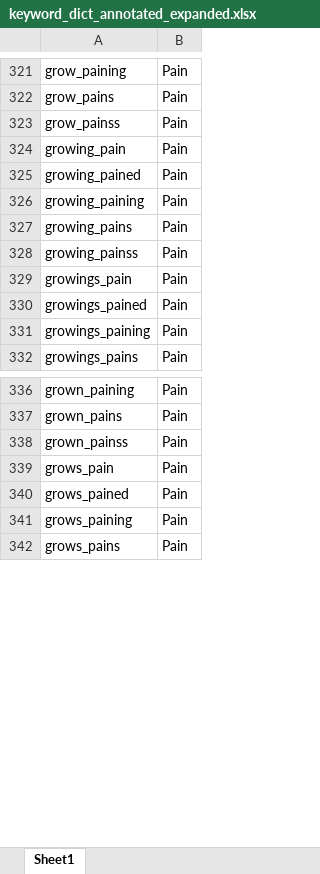
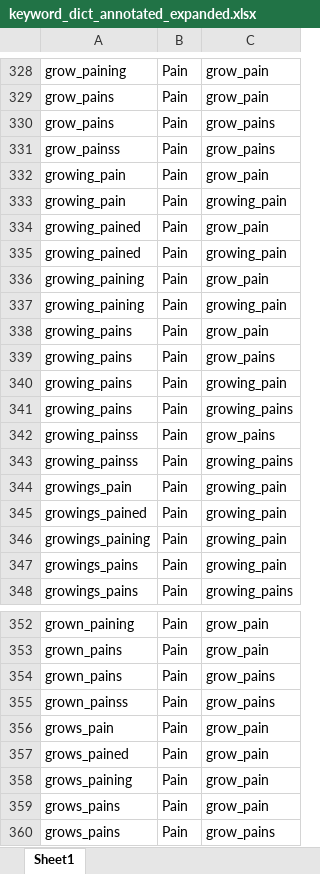
Before and after one commit to allmin/event_log_from_text, an Excel workbook: resources/keyword_dict_annotated_expanded.xlsx, sheet Sheet1, drawn as a sheet; only a part is shown, gaps mark what is left out; values as stored, in another font and other column widths than the file's, no borders; the diff covers the shown part only; the diff names each change by its address in the sheet, - before the commit and + after, or states it on an @@ line.

```diff
--- a/resources/keyword_dict_annotated_expanded.xlsx (sheet Sheet1)
+++ b/resources/keyword_dict_annotated_expanded.xlsx (sheet Sheet1)
+column C, rows 328-329: grow_pain | grow_pain; rows 331-332: grow_pains | grow_pain; rows 335-336: growing_pain | grow_pain; row 338: grow_pain; rows 343-346: growing_pains | growing_pain | growing_pain | growing_pain; row 348: growing_pains; rows 352-353: grow_pain | grow_pain; rows 355-358: grow_pains | grow_pain | grow_pain | grow_pain; row 360: grow_pains
+row 330: grow_pains | Pain | grow_pains
+row 333: growing_pain | Pain | growing_pain
+row 334: growing_pained | Pain | grow_pain
+row 337: growing_paining | Pain | growing_pain
+row 339: growing_pains | Pain | grow_pains
+row 340: growing_pains | Pain | growing_pain
+row 341: growing_pains | Pain | growing_pains
+row 342: growing_painss | Pain | grow_pains
+row 347: growings_pains | Pain | growing_pain
+row 354: grown_pains | Pain | grow_pains
+row 359: grows_pains | Pain | grow_pain
```
Also changed, not shown: 18 added rows and 9 removed rows elsewhere in this sheet, resources/keyword_dict_annotated.xlsx, 8 other files.
